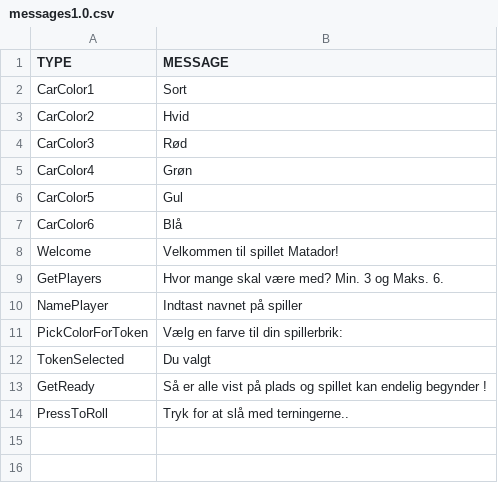
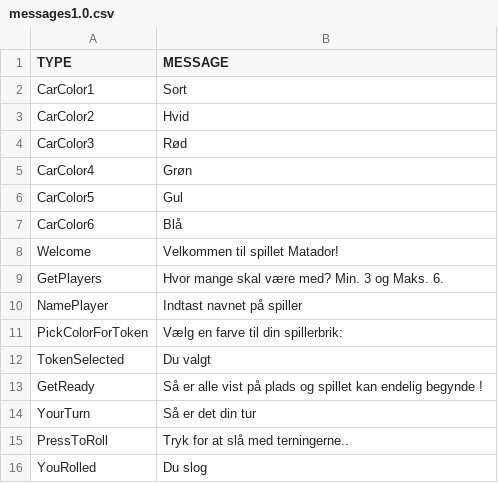
Before and after one commit to Logstor/CDIO4, a CSV file: src/main/resources/messages1.0.csv, drawn as a sheet.

Commit message:
TurnController turn() takes Player Param.

```diff
--- a/src/main/resources/messages1.0.csv
+++ b/src/main/resources/messages1.0.csv
@@ -12,3 +12,5 @@ PickColorForToken;Vælg en farve til din spillerbrik:
 TokenSelected;Du valgt
-GetReady;Så er alle vist på plads og spillet kan endelig begynder !
+GetReady;Så er alle vist på plads og spillet kan endelig begynde !
+YourTurn;Så er det din tur
 PressToRoll;Tryk for at slå med terningerne..
+YouRolled;Du slog
```
Also changed, not shown: 2 other files.
